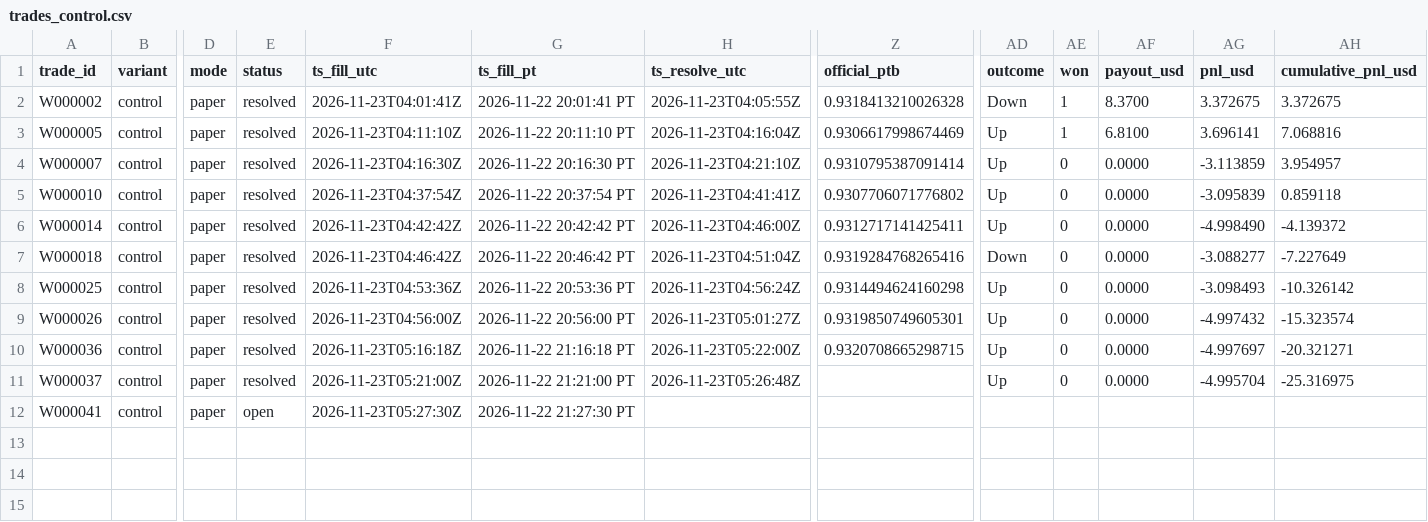
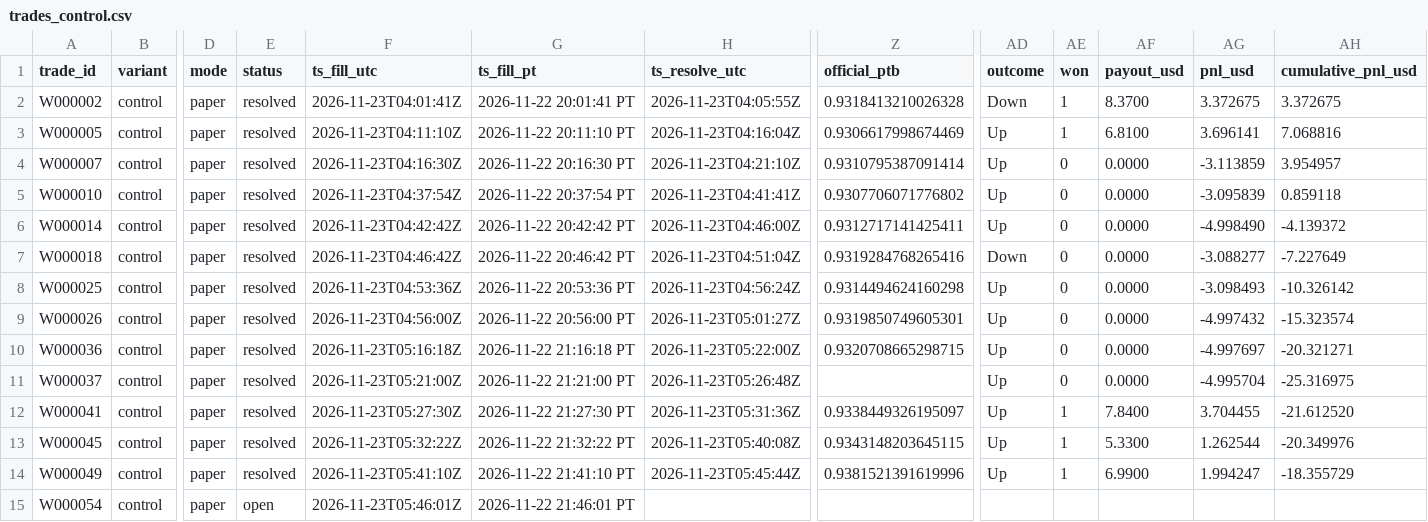
Before and after one commit to michaeldeuchar-dotcom/xrp-paper-bot, a CSV file: data/week2/trades_control.csv, drawn as a sheet; only a part is shown, gaps mark what is left out; rows hold the shown columns only; the diff names each change by its address in the sheet, - before the commit and + after, or states it on an @@ line.

```diff
--- a/data/week2/trades_control.csv
+++ b/data/week2/trades_control.csv
-E12 (status): open
+E12 (status): resolved
-H12 (ts_resolve_utc): (empty)
+H12 (ts_resolve_utc): 2026-11-23T05:31:36Z
-Z12 (official_ptb): (empty)
+Z12 (official_ptb): 0.9338449326195097
-AD12 (outcome): (empty)
+AD12 (outcome): Up
-AE12 (won): (empty)
+AE12 (won): 1
-AF12 (payout_usd): (empty)
+AF12 (payout_usd): 7.8400
-AG12 (pnl_usd): (empty)
+AG12 (pnl_usd): 3.704455
-AH12 (cumulative_pnl_usd): (empty)
+AH12 (cumulative_pnl_usd): -21.612520
+row 13: W000045 | control | paper | resolved | 2026-11-23T05:32:22Z | 2026-11-22 21:32:22 PT | 2026-11-23T05:40:08Z | 0.9343148203645115 | Up | 1 | 5.3300 | 1.262544 | -20.349976
+row 14: W000049 | control | paper | resolved | 2026-11-23T05:41:10Z | 2026-11-22 21:41:10 PT | 2026-11-23T05:45:44Z | 0.9381521391619996 | Up | 1 | 6.9900 | 1.994247 | -18.355729
+row 15: W000054 | control | paper | open | 2026-11-23T05:46:01Z | 2026-11-22 21:46:01 PT
```
Also changed, not shown: data/week2/bankroll_history.csv, data/week2/trades_auto_pick.csv, 11 other files.
